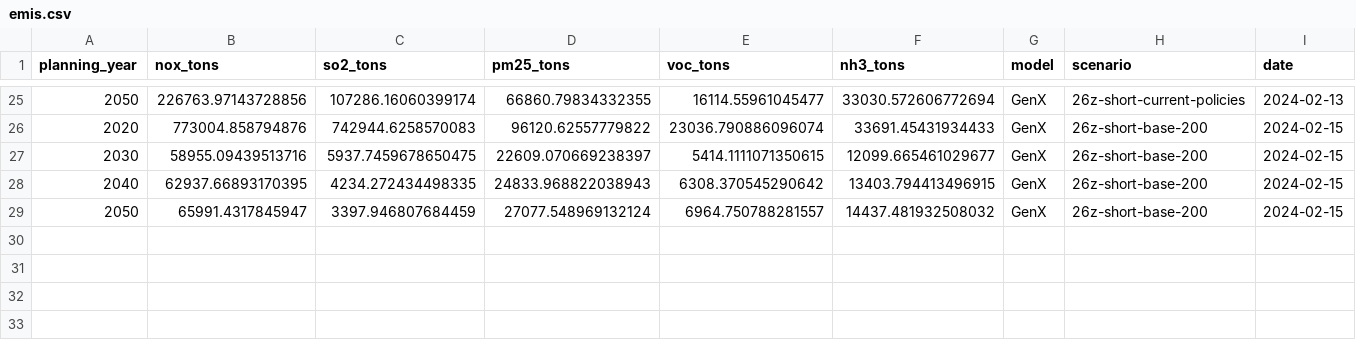
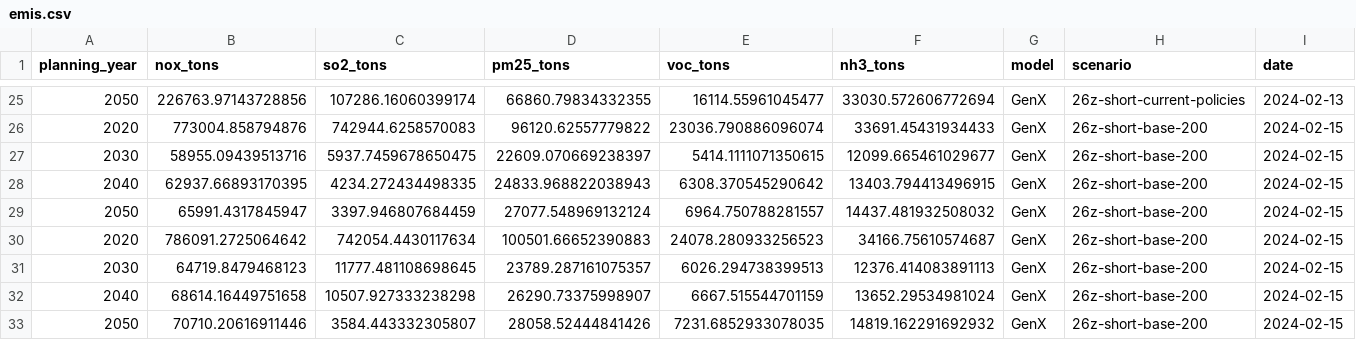
Before and after one commit to lbeatty1/MIP_AirPollution, a CSV file: emis.csv, drawn as a sheet; only a part is shown, gaps mark what is left out.

```diff
--- a/emis.csv
+++ b/emis.csv
@@ -29 +29,5 @@ planning_year,nox_tons,so2_tons,pm25_tons,voc_tons,nh3_tons,model,scenario,date
 2050,65991.4317845947,3397.946807684459,27077.548969132124,6964.750788281557,14437.481932508032,GenX,26z-short-base-200,2024-02-15
+2020,786091.2725064642,742054.4430117634,100501.66652390883,24078.280933256523,34166.75610574687,GenX,26z-short-base-200,2024-02-15
+2030,64719.8479468123,11777.481108698645,23789.287161075357,6026.294738399513,12376.414083891113,GenX,26z-short-base-200,2024-02-15
+2040,68614.16449751658,10507.927333238298,26290.73375998907,6667.515544701159,13652.29534981024,GenX,26z-short-base-200,2024-02-15
+2050,70710.20616911446,3584.443332305807,28058.52444841426,7231.6852933078035,14819.162291692932,GenX,26z-short-base-200,2024-02-15
```
Also changed, not shown: 10 other files.
